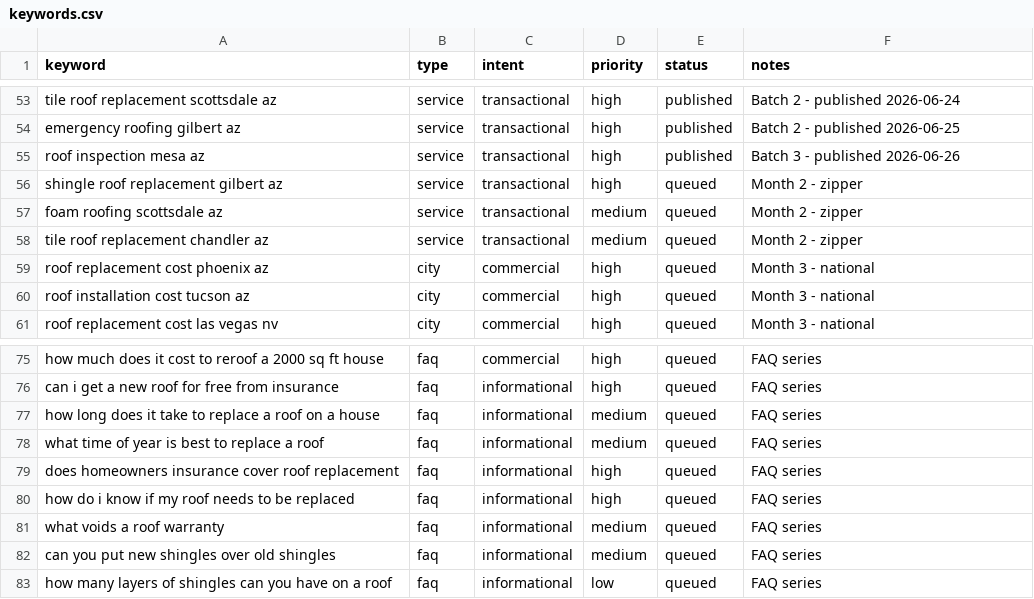
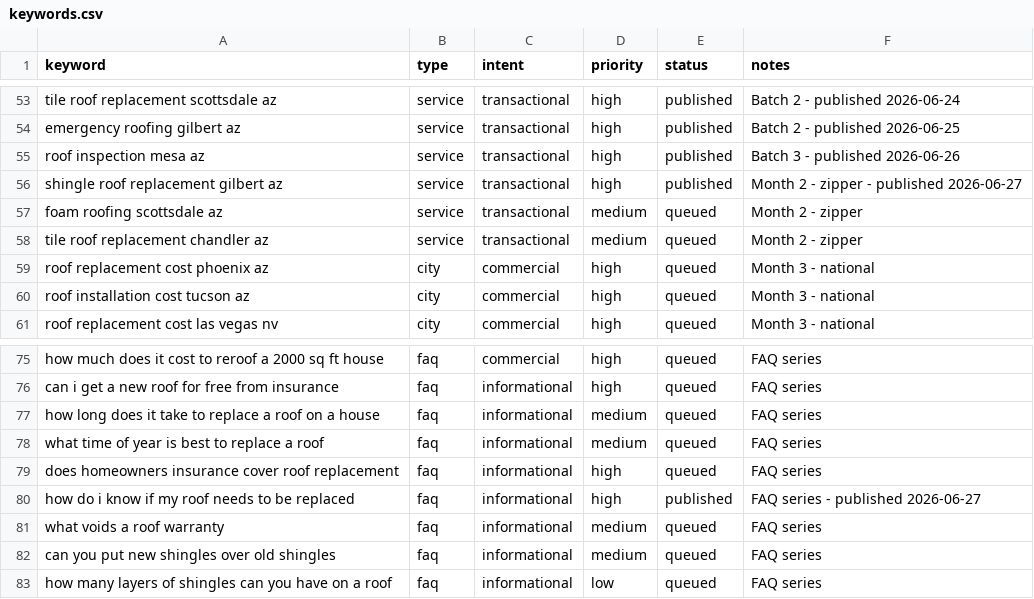
Before and after one commit to jheraundunlap503/roof-install-net, a CSV file: keywords.csv, drawn as a sheet; only a part is shown, gaps mark what is left out.

Commit message:
feat: publish Gilbert shingle service page and roof replacement FAQ

```diff
--- a/keywords.csv
+++ b/keywords.csv
@@ -55,3 +55,3 @@ emergency roofing gilbert az,service,transactional,high,published,Batch 2 - publ
 roof inspection mesa az,service,transactional,high,published,Batch 3 - published 2026-06-26
-shingle roof replacement gilbert az,service,transactional,high,queued,Month 2 - zipper
+shingle roof replacement gilbert az,service,transactional,high,published,Month 2 - zipper - published 2026-06-27
 foam roofing scottsdale az,service,transactional,medium,queued,Month 2 - zipper
@@ -79,3 +79,3 @@ what time of year is best to replace a roof,faq,informational,medium,queued,FAQ
 does homeowners insurance cover roof replacement,faq,informational,high,queued,FAQ series
-how do i know if my roof needs to be replaced,faq,informational,high,queued,FAQ series
+how do i know if my roof needs to be replaced,faq,informational,high,published,FAQ series - published 2026-06-27
 what voids a roof warranty,faq,informational,medium,queued,FAQ series
```
Also changed, not shown: 2 other files.
